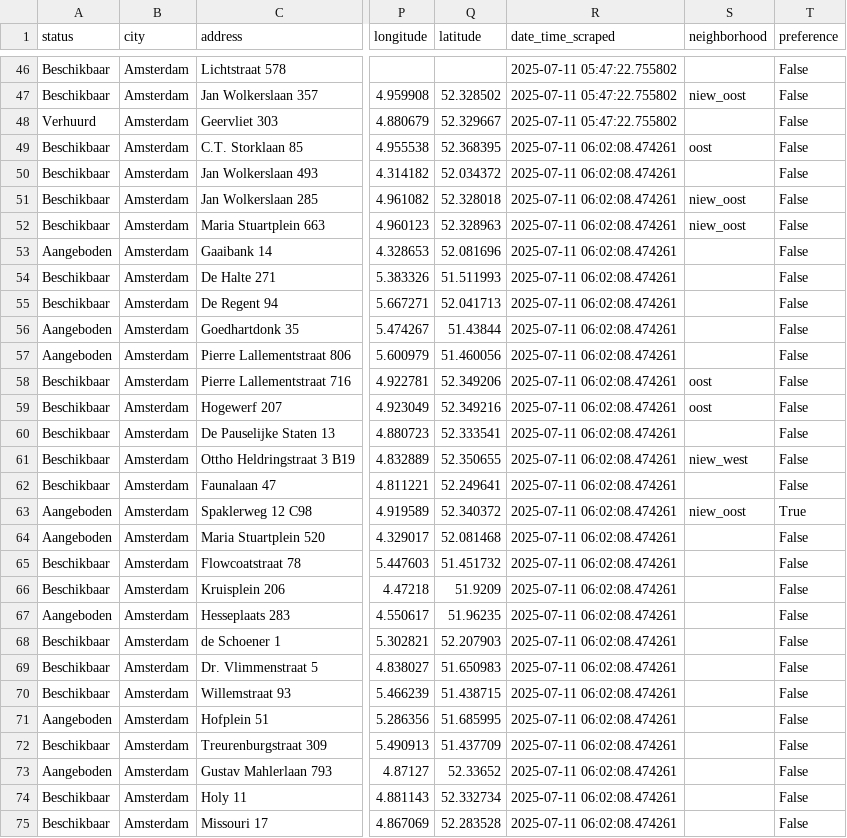
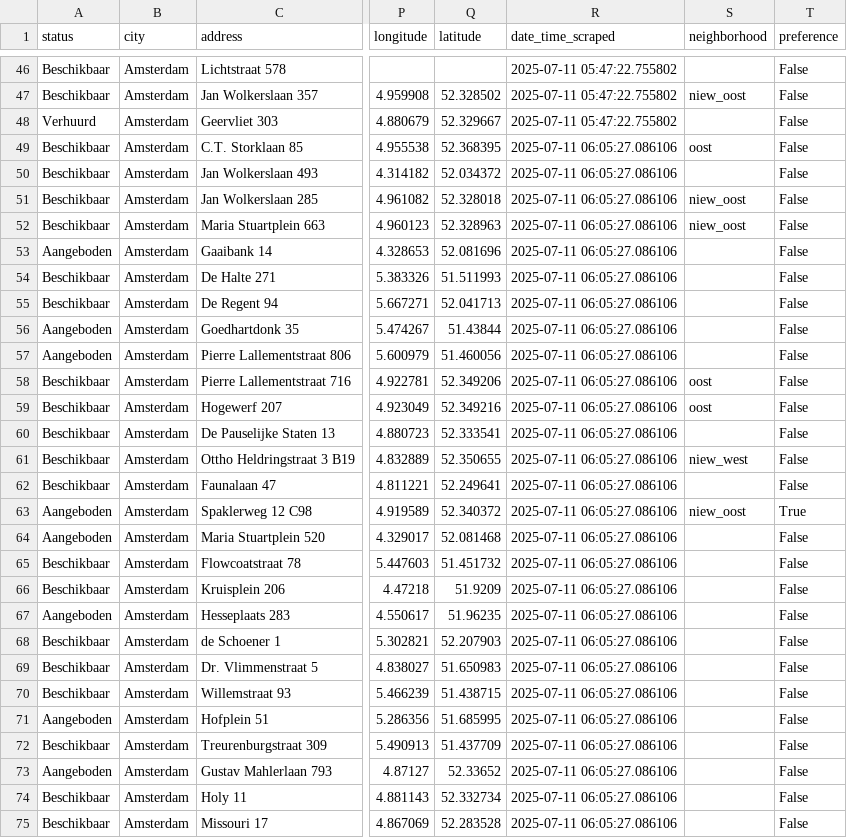
Before and after one commit to Lebramjames/housing-tool, a CSV file: data/huren/properties_amsterdam.csv, drawn as a sheet; only a part is shown, gaps mark what is left out; the diff covers the shown part only; the diff names each change by its address in the sheet, - before the commit and + after, or states it on an @@ line.

```diff
--- a/data/huren/properties_amsterdam.csv
+++ b/data/huren/properties_amsterdam.csv
-R49:R75 (date_time_scraped): 2025-07-11 06:02:08.474261
+R49:R75 (date_time_scraped): 2025-07-11 06:05:27.086106
```
Also changed, not shown: 163 edited cells elsewhere in this file, data/huren/bouwinvest_amsterdam.csv, data/huren/ikwilhuren_amsterdam.csv.
